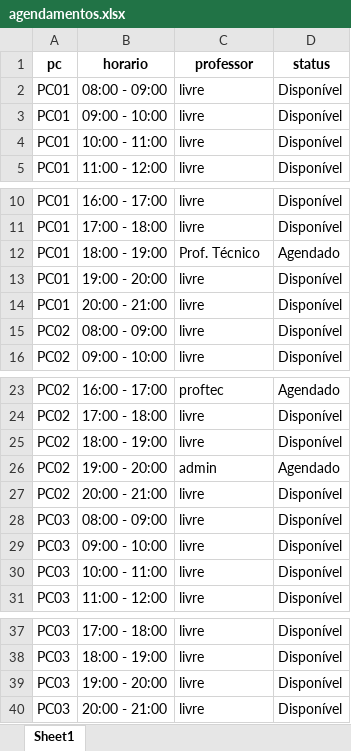
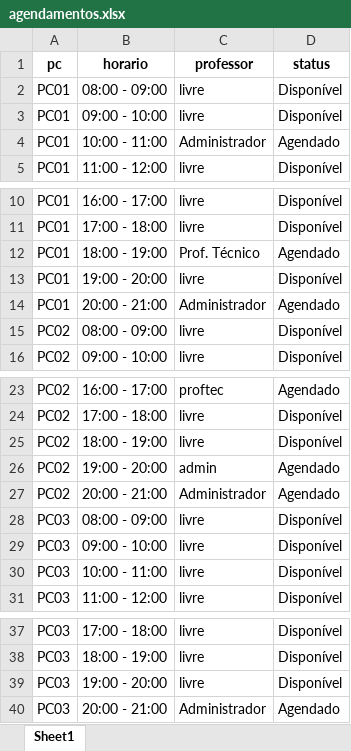
Before and after one commit to lukzyzxz/codigo-controle, an Excel workbook: agendamentos.xlsx, sheet Sheet1, drawn as a sheet; only a part is shown, gaps mark what is left out; values as stored, in another font and other column widths than the file's, no borders; the diff names each change by its address in the sheet, - before the commit and + after, or states it on an @@ line.

```diff
--- a/agendamentos.xlsx (sheet Sheet1)
+++ b/agendamentos.xlsx (sheet Sheet1)
-C4 (professor): livre
+C4 (professor): Administrador
-D4 (status): Disponível
+D4 (status): Agendado
-C14 (professor): livre
+C14 (professor): Administrador
-D14 (status): Disponível
+D14 (status): Agendado
-C27 (professor): livre
+C27 (professor): Administrador
-D27 (status): Disponível
+D27 (status): Agendado
-C40 (professor): livre
+C40 (professor): Administrador
-D40 (status): Disponível
+D40 (status): Agendado
```
Also changed, not shown: 21 other files.
